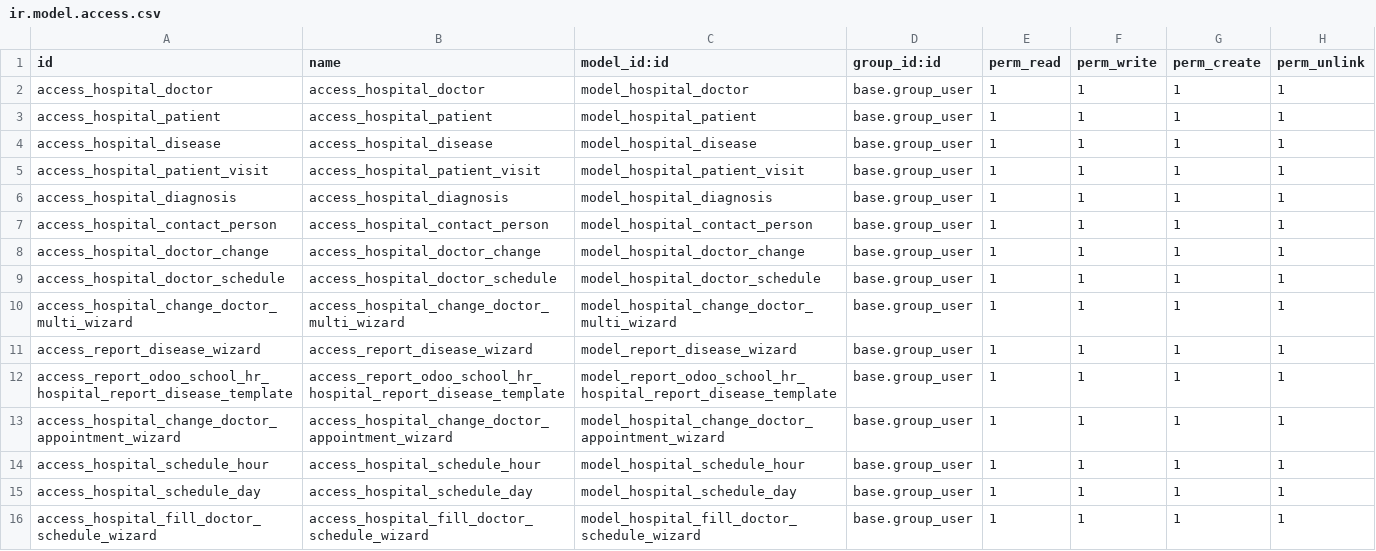
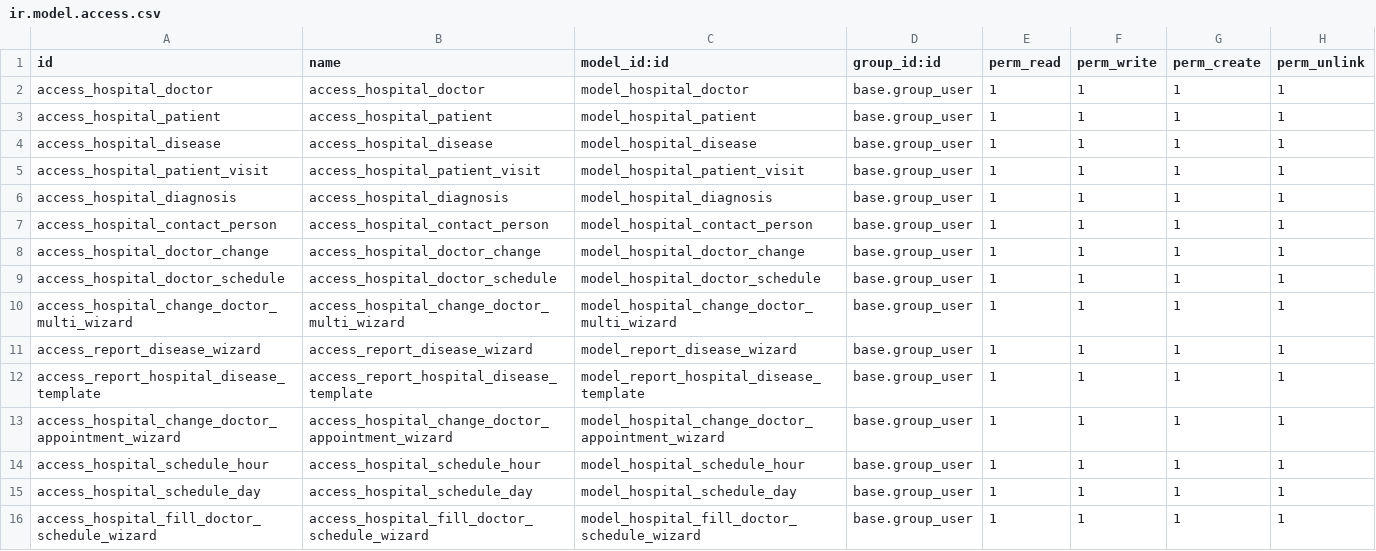
Before and after one commit to SanTisLugansk/odoo_school_hr_hospital, a CSV file: security/ir.model.access.csv, drawn as a sheet.

Commit message:
odoo.school 3.12 09.10.2024 17-54

```diff
--- a/security/ir.model.access.csv
+++ b/security/ir.model.access.csv
@@ -11,3 +11,3 @@ access_hospital_change_doctor_multi_wizard,access_hospital_change_doctor_multi_w
 access_report_disease_wizard,access_report_disease_wizard,model_report_disease_wizard,base.group_user,1,1,1,1
-access_report_odoo_school_hr_hospital_report_disease_template,access_report_odoo_school_hr_hospital_report_disease_template,model_report_odoo_school_hr_hospital_report_disease_template,base.group_user,1,1,1,1
+access_report_hospital_disease_template,access_report_hospital_disease_template,model_report_hospital_disease_template,base.group_user,1,1,1,1
 access_hospital_change_doctor_appointment_wizard,access_hospital_change_doctor_appointment_wizard,model_hospital_change_doctor_appointment_wizard,base.group_user,1,1,1,1
```
Also changed, not shown: 3 other files.
